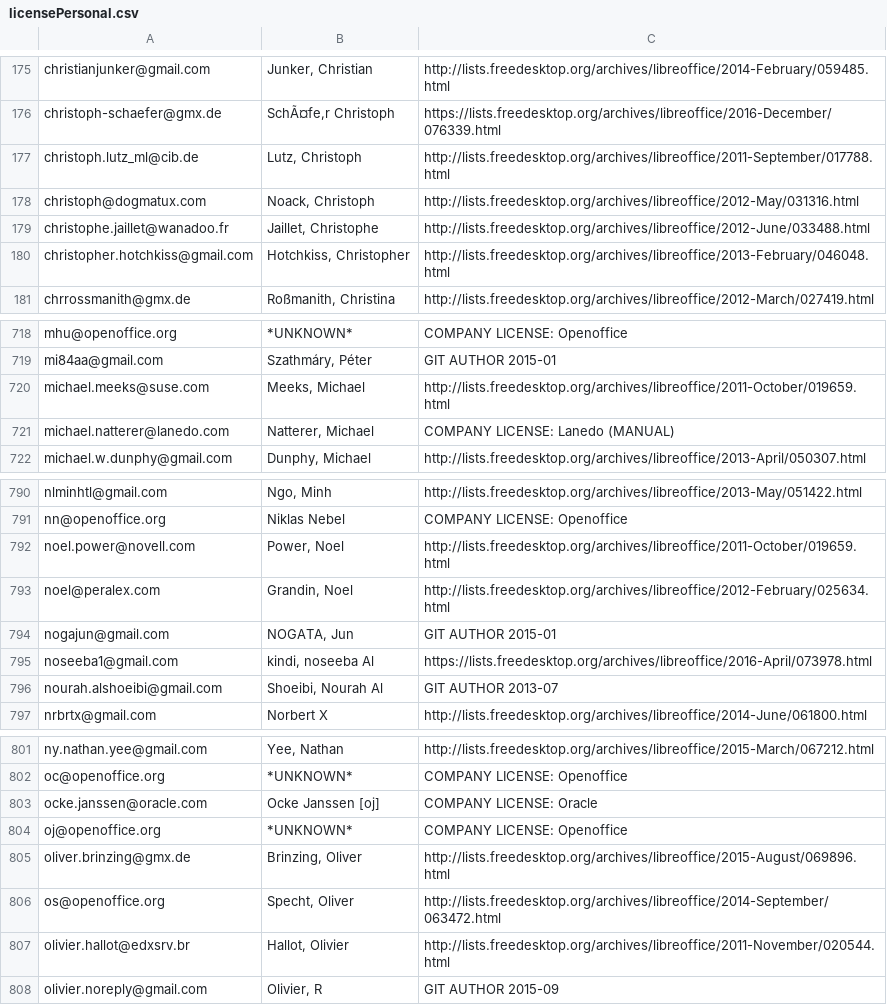
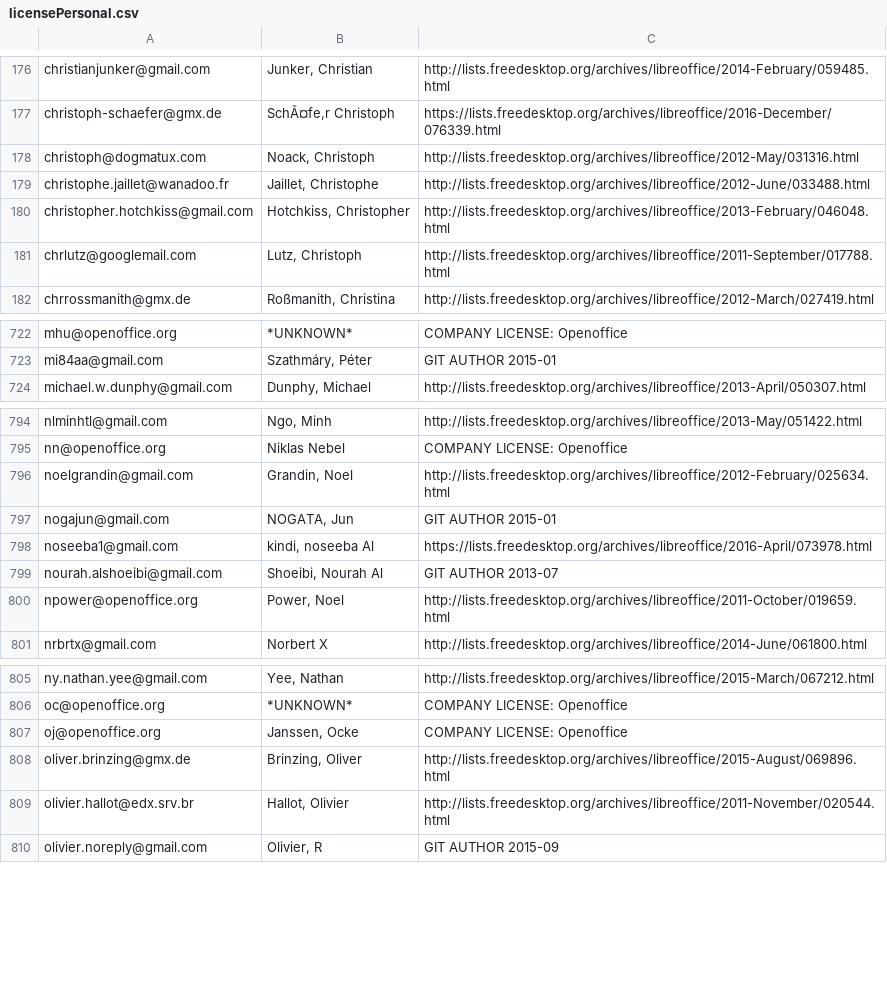
Before and after one commit to freedesktop/libreoffice-gitdm-config, a CSV file: licensePersonal.csv, drawn as a sheet; only a part is shown, gaps mark what is left out; the diff covers the shown part only.

Commit message:
Corrrected license files.
All mail entries in domain-map, are now:
- present in licensePersonal.csv
- target (if used) in aliases

next step is test of mkstat and esc-mentoring

```diff
--- a/licensePersonal.csv
+++ b/licensePersonal.csv
@@ -176,3 +177,2 @@ christianjunker@gmail.com;Junker, Christian;http://lists.freedesktop.org/archive
 christoph-schaefer@gmx.de;SchÃ¤fe,r Christoph;https://lists.freedesktop.org/archives/libreoffice/2016-December/076339.html
-christoph.lutz_ml@cib.de;Lutz, Christoph;http://lists.freedesktop.org/archives/libreoffice/2011-September/017788.html
 christoph@dogmatux.com;Noack, Christoph;http://lists.freedesktop.org/archives/libreoffice/2012-May/031316.html
@@ -180,2 +180,3 @@ christophe.jaillet@wanadoo.fr;Jaillet, Christophe;http://lists.freedesktop.org/a
 christopher.hotchkiss@gmail.com;Hotchkiss, Christopher;http://lists.freedesktop.org/archives/libreoffice/2013-February/046048.html
+chrlutz@googlemail.com;Lutz, Christoph;http://lists.freedesktop.org/archives/libreoffice/2011-September/017788.html
 chrrossmanith@gmx.de;Roßmanith, Christina;http://lists.freedesktop.org/archives/libreoffice/2012-March/027419.html
@@ -719,4 +723,2 @@ mhu@openoffice.org;*UNKNOWN*;COMPANY LICENSE: Openoffice
 mi84aa@gmail.com;Szathmáry, Péter;GIT AUTHOR 2015-01
-michael.meeks@suse.com;Meeks, Michael;http://lists.freedesktop.org/archives/libreoffice/2011-October/019659.html
-michael.natterer@lanedo.com;Natterer, Michael;COMPANY LICENSE: Lanedo (MANUAL)
 michael.w.dunphy@gmail.com;Dunphy, Michael;http://lists.freedesktop.org/archives/libreoffice/2013-April/050307.html
@@ -791,4 +795,3 @@ nlminhtl@gmail.com;Ngo, Minh;http://lists.freedesktop.org/archives/libreoffice/2
 nn@openoffice.org;Niklas Nebel;COMPANY LICENSE: Openoffice
-noel.power@novell.com;Power, Noel;http://lists.freedesktop.org/archives/libreoffice/2011-October/019659.html
-noel@peralex.com;Grandin, Noel;http://lists.freedesktop.org/archives/libreoffice/2012-February/025634.html
+noelgrandin@gmail.com;Grandin, Noel;http://lists.freedesktop.org/archives/libreoffice/2012-February/025634.html
 nogajun@gmail.com;NOGATA, Jun;GIT AUTHOR 2015-01
@@ -796,2 +799,3 @@ noseeba1@gmail.com;kindi, noseeba Al;https://lists.freedesktop.org/archives/libr
 nourah.alshoeibi@gmail.com;Shoeibi, Nourah Al;GIT AUTHOR 2013-07
+npower@openoffice.org;Power, Noel;http://lists.freedesktop.org/archives/libreoffice/2011-October/019659.html
 nrbrtx@gmail.com;Norbert X;http://lists.freedesktop.org/archives/libreoffice/2014-June/061800.html
@@ -802,7 +806,5 @@ ny.nathan.yee@gmail.com;Yee, Nathan;http://lists.freedesktop.org/archives/libreo
 oc@openoffice.org;*UNKNOWN*;COMPANY LICENSE: Openoffice
-ocke.janssen@oracle.com;Ocke Janssen [oj];COMPANY LICENSE: Oracle
-oj@openoffice.org;*UNKNOWN*;COMPANY LICENSE: Openoffice
+oj@openoffice.org;Janssen, Ocke;COMPANY LICENSE: Openoffice
 oliver.brinzing@gmx.de;Brinzing, Oliver;http://lists.freedesktop.org/archives/libreoffice/2015-August/069896.html
-os@openoffice.org;Specht, Oliver;http://lists.freedesktop.org/archives/libreoffice/2014-September/063472.html
-olivier.hallot@edxsrv.br;Hallot, Olivier;http://lists.freedesktop.org/archives/libreoffice/2011-November/020544.html
+olivier.hallot@edx.srv.br;Hallot, Olivier;http://lists.freedesktop.org/archives/libreoffice/2011-November/020544.html
 olivier.noreply@gmail.com;Olivier, R;GIT AUTHOR 2015-09
```
Also changed, not shown: 12 added rows, 8 removed rows, 6 moved rows and 11 edited cells elsewhere in this file, 2 other files.
